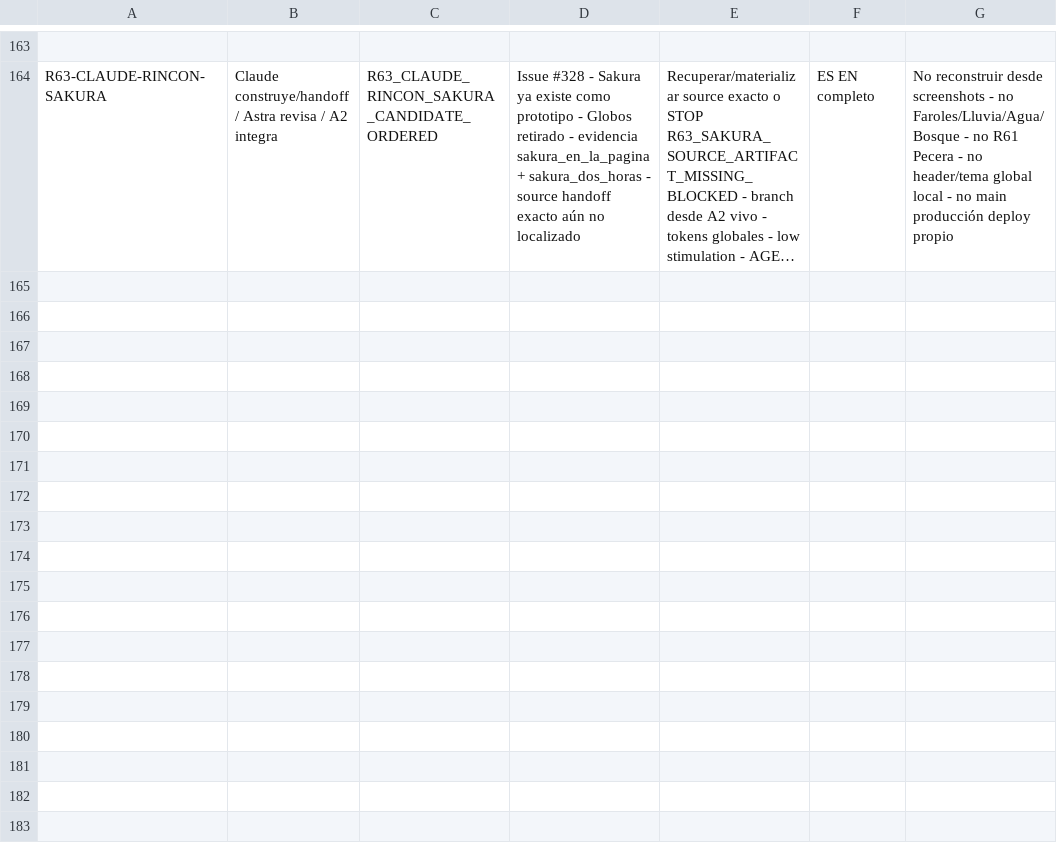
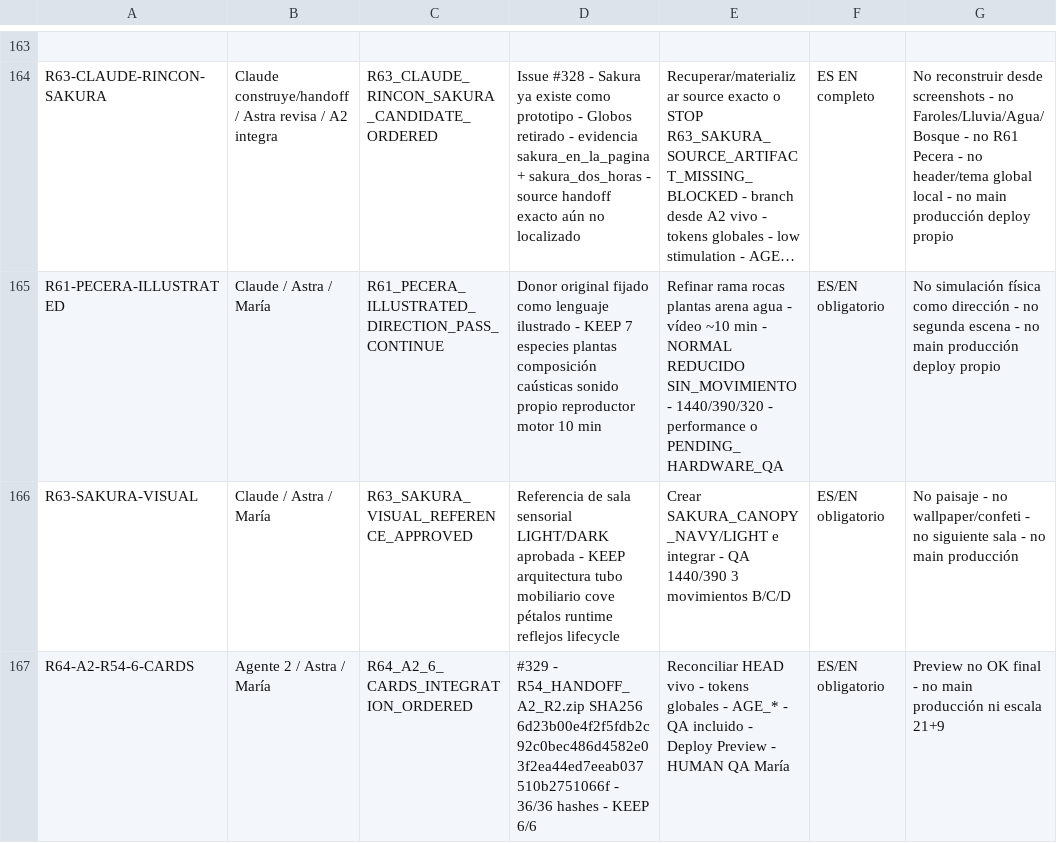
Before and after one commit to mruizwow-bit/irisgreen, a CSV file: COORDINACION_IRIS_GREEN/CONTROL/ESTADO_TRABAJOS.csv, drawn as a sheet; only a part is shown, gaps mark what is left out; long unchanged cells end in …; the diff names each change by its address in the sheet, - before the commit and + after, or states it on an @@ line.

Commit message:
R61 R63 R64: actualizar hoja de control maestro

```diff
--- a/COORDINACION_IRIS_GREEN/CONTROL/ESTADO_TRABAJOS.csv
+++ b/COORDINACION_IRIS_GREEN/CONTROL/ESTADO_TRABAJOS.csv
+row 165: R61-PECERA-ILLUSTRATED | Claude / Astra / María | R61_PECERA_ILLUSTRATED_DIRECTION_PASS_CONTINUE | Donor original fijado como lenguaje ilustrado - KEEP 7 especies plantas composición caústicas sonido propio reproductor motor 10 min | Refinar rama rocas plantas arena agua - vídeo ~10 min - NORMAL REDUCIDO SIN_MOVIMIENTO - 1440/390/320 - performance o PENDING_HARDWARE_QA | ES/EN obligatorio | No simulación física como dirección - no segunda escena - no main producción deploy propio
+row 166: R63-SAKURA-VISUAL | Claude / Astra / María | R63_SAKURA_VISUAL_REFERENCE_APPROVED | Referencia de sala sensorial LIGHT/DARK aprobada - KEEP arquitectura tubo mobiliario cove pétalos runtime reflejos lifecycle | Crear SAKURA_CANOPY_NAVY/LIGHT e integrar - QA 1440/390 3 movimientos B/C/D | ES/EN obligatorio | No paisaje - no wallpaper/confeti - no siguiente sala - no main producción
+row 167: R64-A2-R54-6-CARDS | Agente 2 / Astra / María | R64_A2_6_CARDS_INTEGRATION_ORDERED | #329 - R54_HANDOFF_A2_R2.zip SHA256 6d23b00e4f2f5fdb2c92c0bec486d4582e03f2ea44ed7eeab037510b2751066f - 36/36 hashes - KEEP 6/6 | Reconciliar HEAD vivo - tokens globales - AGE_* - QA incluido - Deploy Preview - HUMAN QA María | ES/EN obligatorio | Preview no OK final - no main producción ni escala 21+9
```
